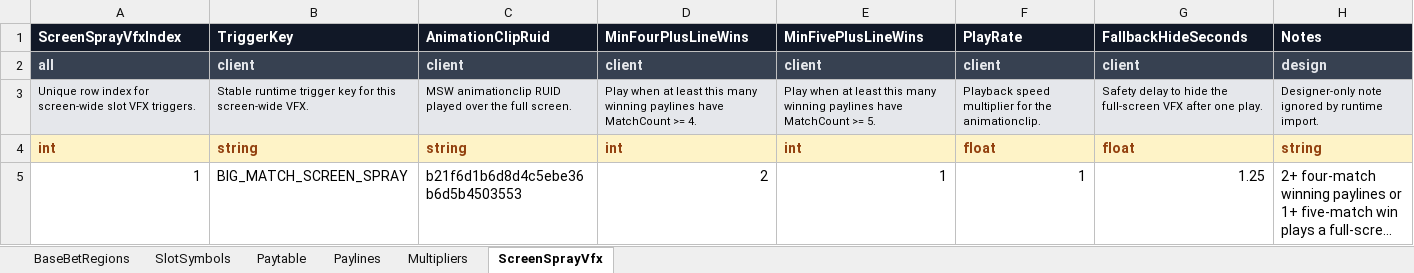
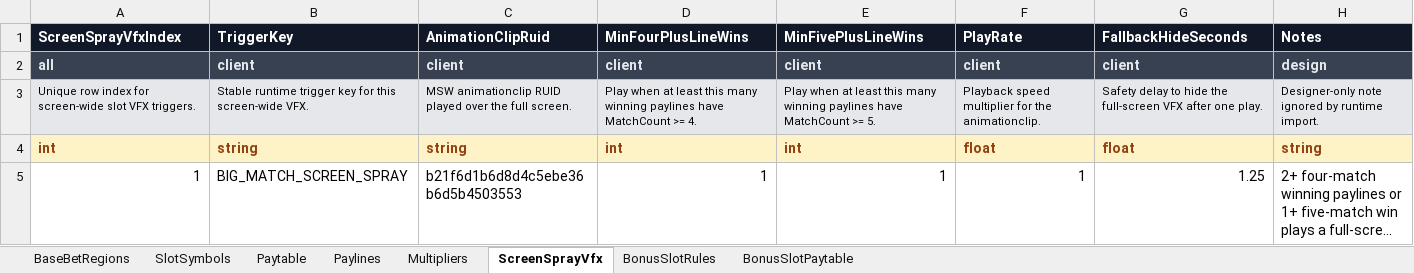
Before and after one commit to KimTaeY96/MapleSlot, an Excel workbook: ExcelTable/SlotMachine.xlsx, sheet ScreenSprayVfx, drawn as a sheet; long unchanged cells end in …; values as stored, in another font and other column widths than the file's, no borders; the diff names each change by its address in the sheet, - before the commit and + after, or states it on an @@ line.

Commit message:
Add 777 bonus slot trigger

```diff
--- a/ExcelTable/SlotMachine.xlsx (sheet ScreenSprayVfx)
+++ b/ExcelTable/SlotMachine.xlsx (sheet ScreenSprayVfx)
+sheet tab: BonusSlotRules
+sheet tab: BonusSlotPaytable
-D5 (MinFourPlusLineWins): 2
+D5 (MinFourPlusLineWins): 1
```
Also changed, not shown: ExcelTable/GameString.xlsx, 12 other files.
